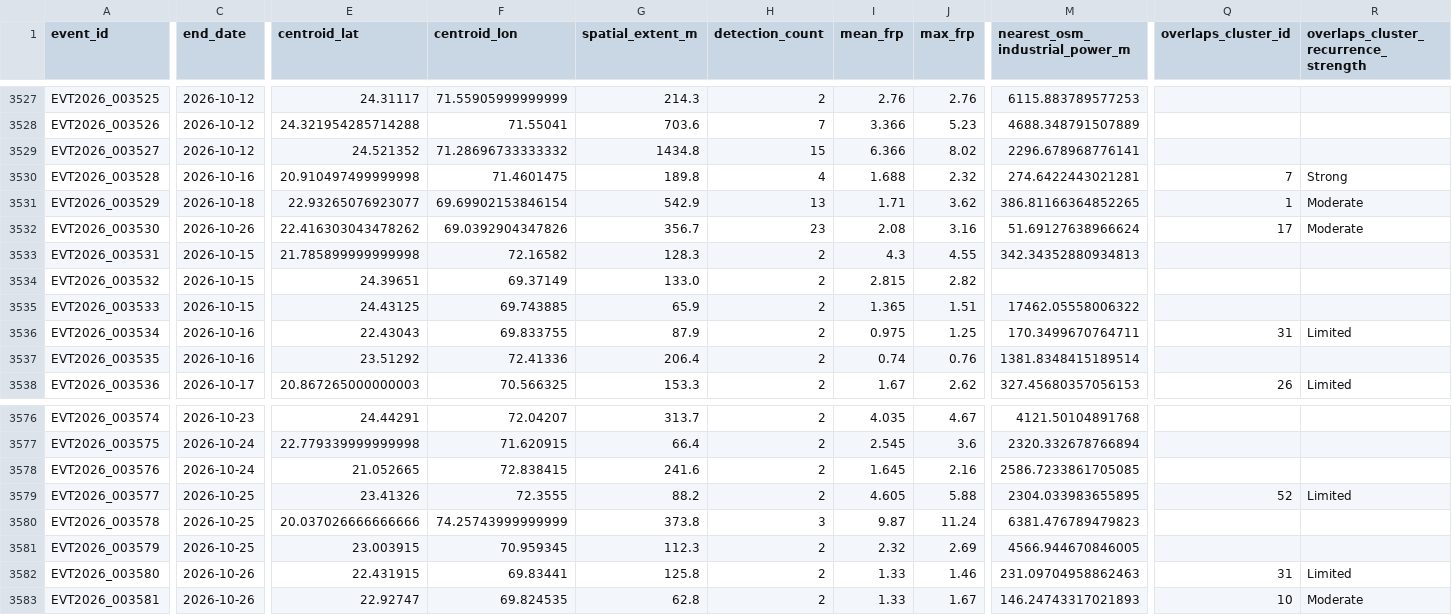
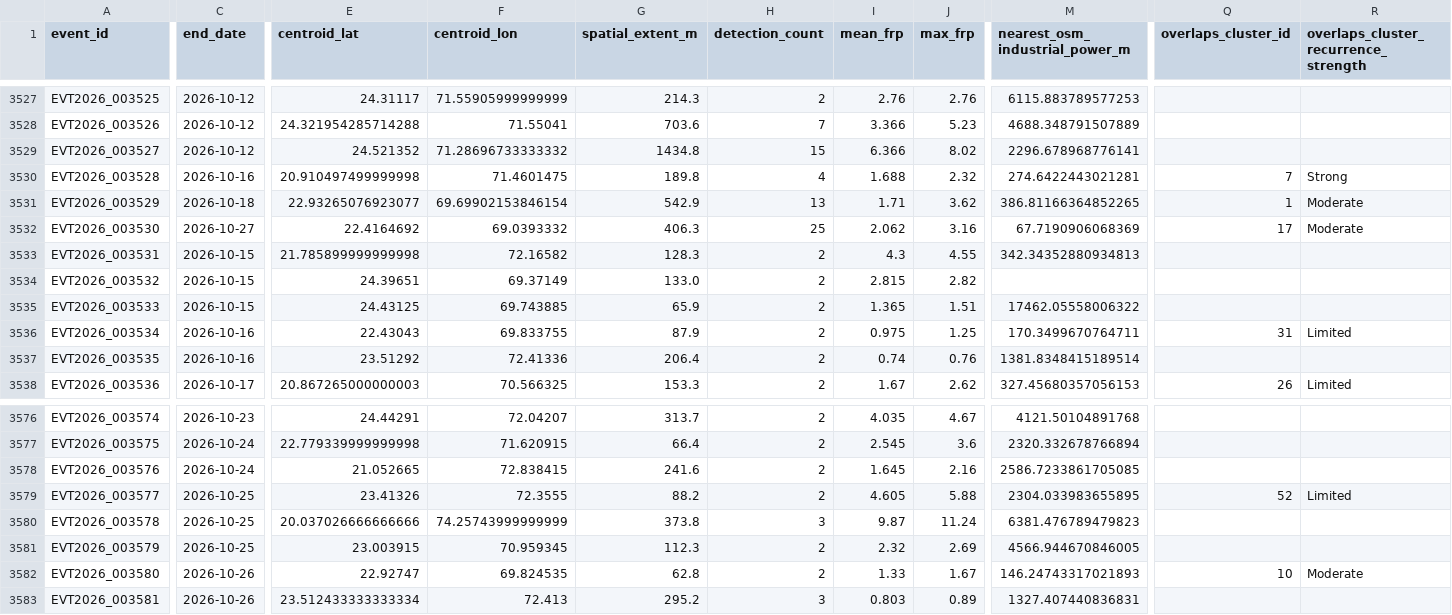
Before and after one commit to suvarchaw/Thermoscope, a CSV file: data/processed/gujarat_event_evidence_2026.csv, drawn as a sheet; only a part is shown, gaps mark what is left out; the diff covers the shown part only; the diff names each change by its address in the sheet, - before the commit and + after, or states it on an @@ line.

```diff
--- a/data/processed/gujarat_event_evidence_2026.csv
+++ b/data/processed/gujarat_event_evidence_2026.csv
-C3532 (end_date): 2026-10-26
+C3532 (end_date): 2026-10-27
-E3532 (centroid_lat): 22.416303043478262
+E3532 (centroid_lat): 22.4164692
-F3532 (centroid_lon): 69.0392904347826
+F3532 (centroid_lon): 69.0393332
-G3532 (spatial_extent_m): 356.7
+G3532 (spatial_extent_m): 406.3
-H3532 (detection_count): 23
+H3532 (detection_count): 25
-I3532 (mean_frp): 2.08
+I3532 (mean_frp): 2.062
-M3532 (nearest_osm_industrial_power_m): 51.69127638966624
+M3532 (nearest_osm_industrial_power_m): 67.7190906068369
-E3582 (centroid_lat): 22.431915
+E3582 (centroid_lat): 22.92747
-F3582 (centroid_lon): 69.83441
+F3582 (centroid_lon): 69.824535
-G3582 (spatial_extent_m): 125.8
+G3582 (spatial_extent_m): 62.8
-J3582 (max_frp): 1.46
+J3582 (max_frp): 1.67
-M3582 (nearest_osm_industrial_power_m): 231.09704958862463
+M3582 (nearest_osm_industrial_power_m): 146.24743317021893
-Q3582 (overlaps_cluster_id): 31
+Q3582 (overlaps_cluster_id): 10
-R3582: Limited
+R3582: Moderate
-E3583 (centroid_lat): 22.92747
+E3583 (centroid_lat): 23.512433333333334
-F3583 (centroid_lon): 69.824535
+F3583 (centroid_lon): 72.413
-G3583 (spatial_extent_m): 62.8
+G3583 (spatial_extent_m): 295.2
-H3583 (detection_count): 2
+H3583 (detection_count): 3
-I3583 (mean_frp): 1.33
+I3583 (mean_frp): 0.803
-J3583 (max_frp): 1.67
+J3583 (max_frp): 0.89
-M3583 (nearest_osm_industrial_power_m): 146.24743317021893
+M3583 (nearest_osm_industrial_power_m): 1327.407440836831
-Q3583 (overlaps_cluster_id): 10
+Q3583 (overlaps_cluster_id): (empty)
-R3583: Moderate
+R3583: (empty)
```
Also changed, not shown: 5 added rows and 40 edited cells elsewhere in this file, data/processed/gujarat_thermal_events_2026.csv, 3 other files.
